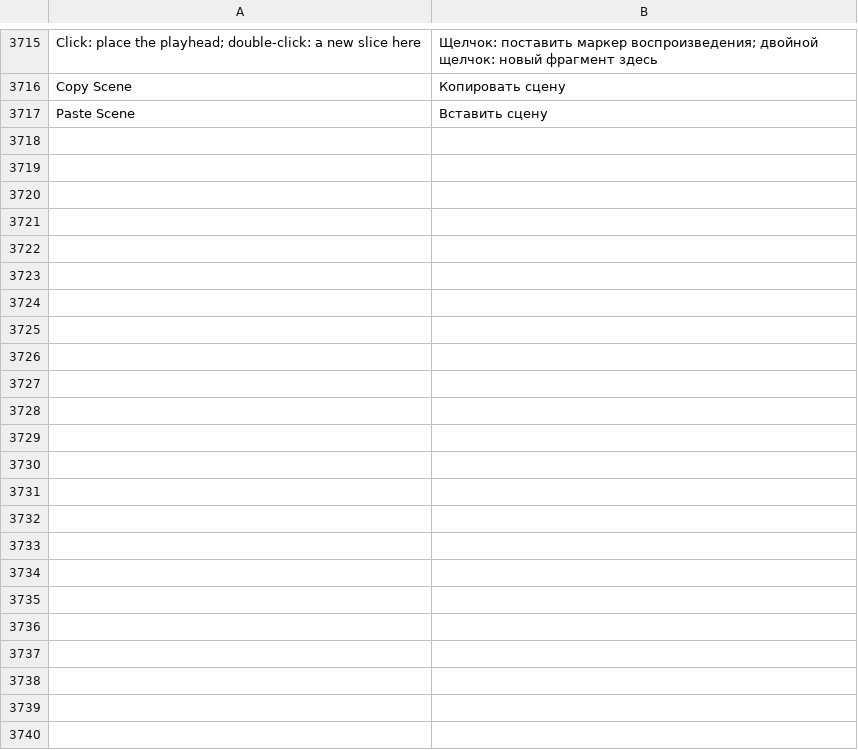
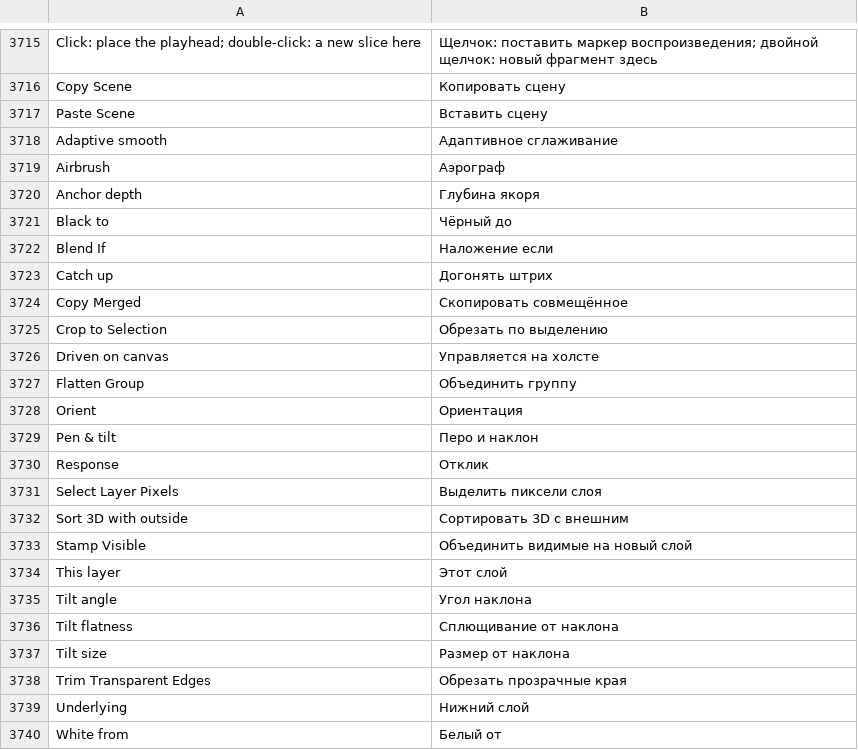
Before and after one commit to n1m21n/Infinite, a TSV file: resources/lang/ru.tsv, drawn as a sheet; only a part is shown, gaps mark what is left out.

Commit message:
Fix ApplyFill uniform merge, context-menu order, design ratchet, i18n, and holdout finder spec

```diff
--- a/resources/lang/ru.tsv
+++ b/resources/lang/ru.tsv
@@ -3717 +3717,24 @@ Copy Scene	Копировать сцену
 Paste Scene	Вставить сцену
+Adaptive smooth	Адаптивное сглаживание
+Airbrush	Аэрограф
+Anchor depth	Глубина якоря
+Black to	Чёрный до
+Blend If	Наложение если
+Catch up	Догонять штрих
+Copy Merged	Скопировать совмещённое
+Crop to Selection	Обрезать по выделению
+Driven on canvas	Управляется на холсте
+Flatten Group	Объединить группу
+Orient	Ориентация
+Pen & tilt	Перо и наклон
+Response	Отклик
+Select Layer Pixels	Выделить пиксели слоя
+Sort 3D with outside	Сортировать 3D с внешним
+Stamp Visible	Объединить видимые на новый слой
+This layer	Этот слой
+Tilt angle	Угол наклона
+Tilt flatness	Сплющивание от наклона
+Tilt size	Размер от наклона
+Trim Transparent Edges	Обрезать прозрачные края
+Underlying	Нижний слой
+White from	Белый от
```
Also changed, not shown: resources/lang/de.tsv, resources/lang/es.tsv, 5 other files.
